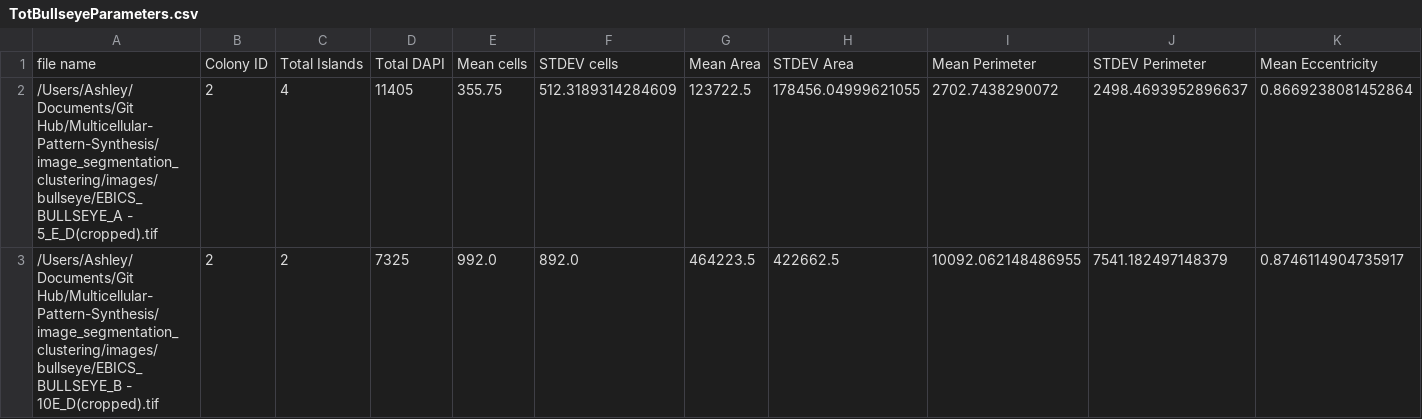
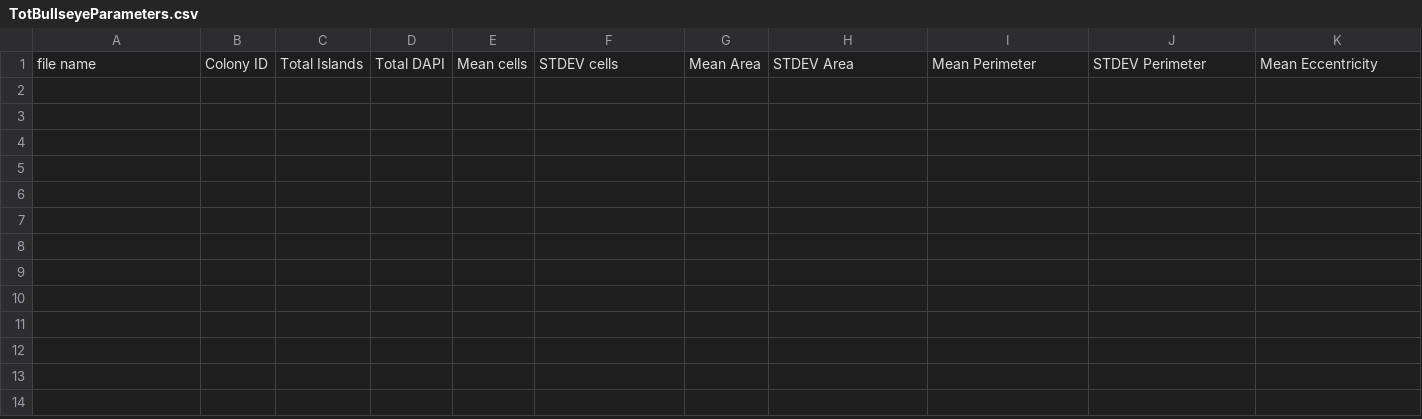
Before and after one commit to dmarcbriers/Multicellular-Pattern-Synthesis, a CSV file: image_segmentation_clustering/TotBullseyeParameters.csv, drawn as a sheet; only a part is shown; rows hold the shown columns only; the diff names each change by its address in the sheet, - before the commit and + after, or states it on an @@ line.

```diff
--- a/image_segmentation_clustering/TotBullseyeParameters.csv
+++ b/image_segmentation_clustering/TotBullseyeParameters.csv
-row 2: /Users/Ashley/Documents/Git Hub/Multicellular-Pattern-Synthesis/image_segmentation_clustering/images/bullseye/EBICS_BULLSEYE_A - 5_E_D(cropped).tif | 2 | 4 | 11405 | 355.75 | 512.3189314284609 | 123722.5 | 178456.04999621055 | 2702.7438290072 | 2498.4693952896637 | 0.8669238081452864
-row 3: /Users/Ashley/Documents/Git Hub/Multicellular-Pattern-Synthesis/image_segmentation_clustering/images/bullseye/EBICS_BULLSEYE_B - 10E_D(cropped).tif | 2 | 2 | 7325 | 992.0 | 892.0 | 464223.5 | 422662.5 | 10092.062148486955 | 7541.182497148379 | 0.8746114904735917
```
Also changed, not shown: image_segmentation_clustering/IslandParameters.csv, image_segmentation_clustering/TotIslandParameters.csv, 4 other files.
